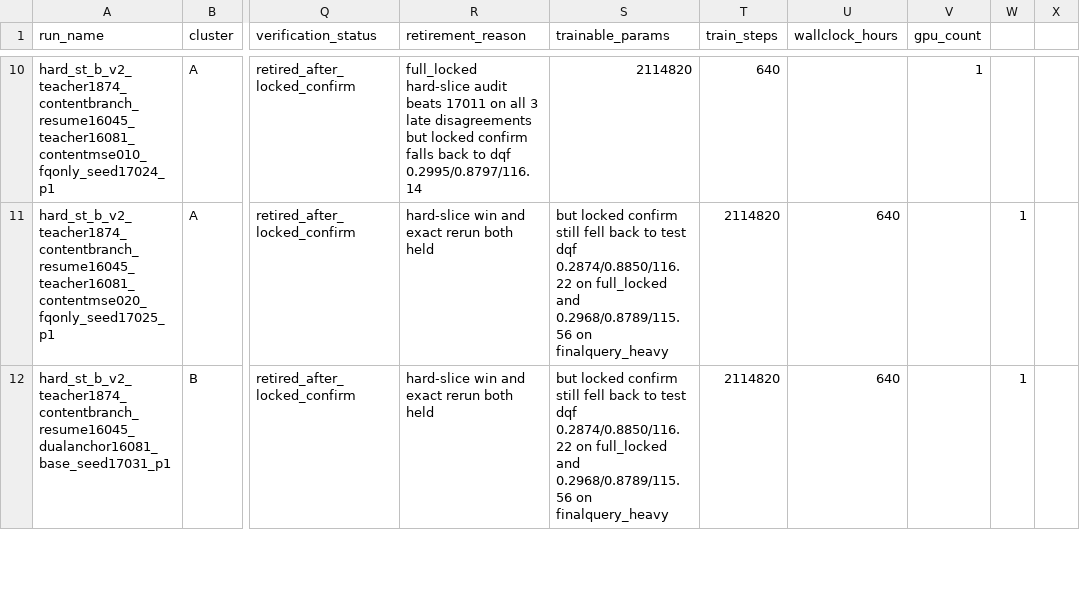
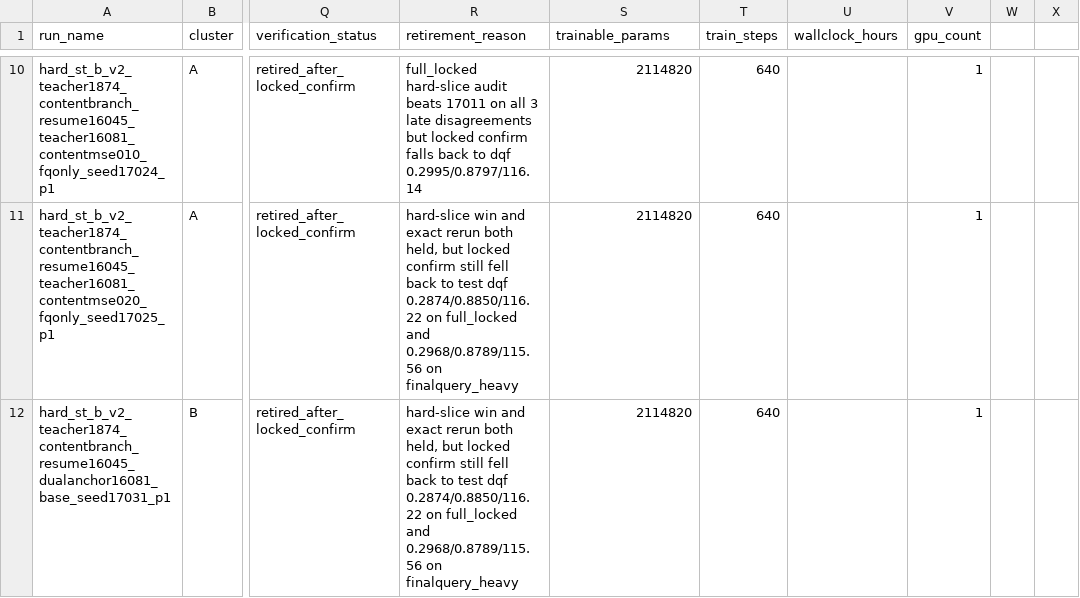
Before and after one commit to catid/gnn2, a CSV file: docs/phase14_run_matrix.csv, drawn as a sheet; only a part is shown, gaps mark what is left out; the diff covers the shown part only; the diff names each change by its address in the sheet, - before the commit and + after, or states it on an @@ line.

```diff
--- a/docs/phase14_run_matrix.csv
+++ b/docs/phase14_run_matrix.csv
-R11:R12 (retirement_reason): …rerun both held
+R11:R12 (retirement_reason): …rerun both held, but locked confirm still fell back to test dqf 0.2874/0.8850/116.22 on full_locked and 0.2968/0.8789/115.56 on finalquery_heavy
-S11:S12 (trainable_params): but locked confirm still fell back to test dqf 0.2874/0.8850/116.22 on full_locked and 0.2968/0.8789/115.56 on finalquery_heavy
+S11:S12 (trainable_params): 2114820
-T11:T12 (train_steps): 2114820
+T11:T12 (train_steps): 640
-U11:U12 (wallclock_hours): 640
+U11:U12 (wallclock_hours): (empty)
-V11:V12 (gpu_count): (empty)
+V11:V12 (gpu_count): 1
-W11:W12: 1
+W11:W12: (empty)
```
Also changed, not shown: 164 edited cells elsewhere in this file, 1 other file.
